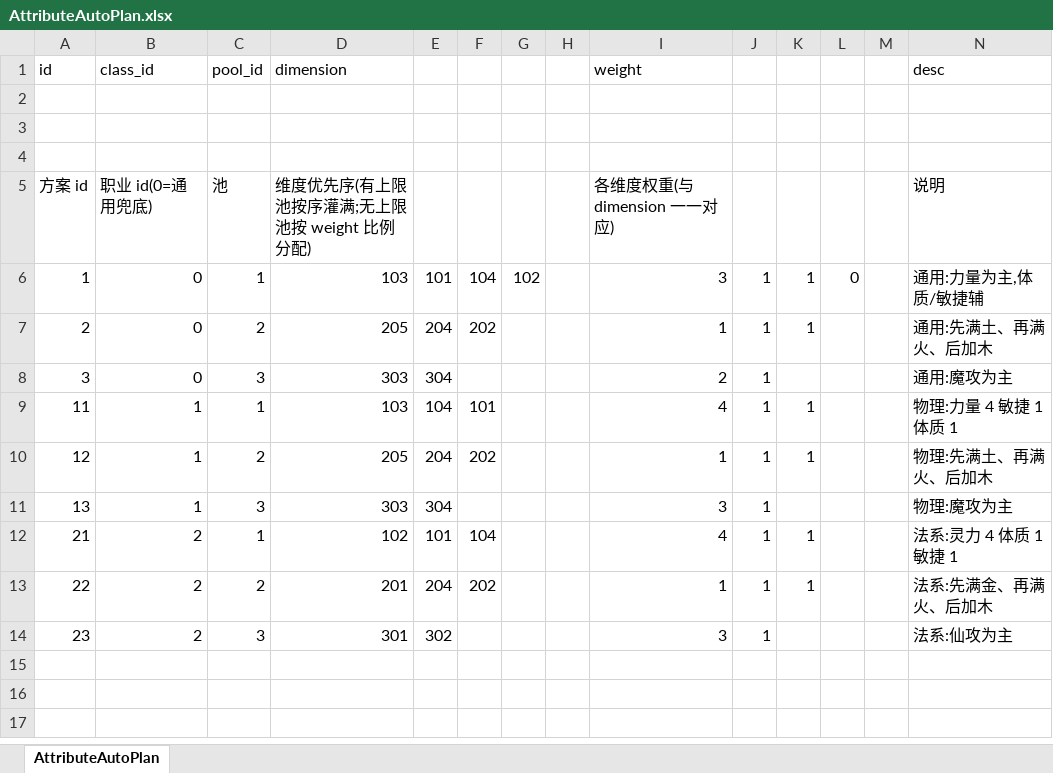
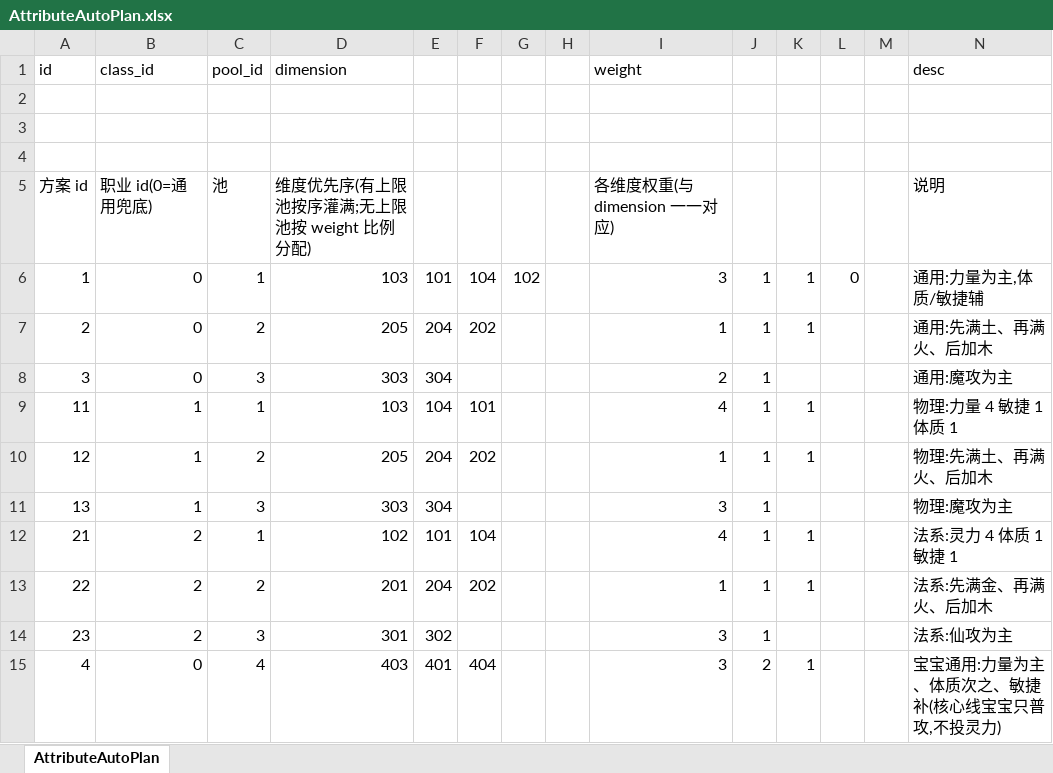
Before and after one commit to luyuan-cpp/xuanming-server-mmo, an Excel workbook: data/AttributeAutoPlan.xlsx, sheet AttributeAutoPlan, drawn as a sheet; values as stored, in another font and other column widths than the file's, no borders; the diff names each change by its address in the sheet, - before the commit and + after, or states it on an @@ line.

```diff
--- a/data/AttributeAutoPlan.xlsx (sheet AttributeAutoPlan)
+++ b/data/AttributeAutoPlan.xlsx (sheet AttributeAutoPlan)
+row 15: 4 | 0 | 4 | 403 | 401 | 404 |  |  | 3 | 2 | 1 |  |  | 宝宝通用:力量为主、体质次之、敏捷补(核心线宝宝只普攻,不投灵力)
```
Also changed, not shown: data/AttributeDimension.xlsx, data/AttributePool.xlsx, 55 other files.
